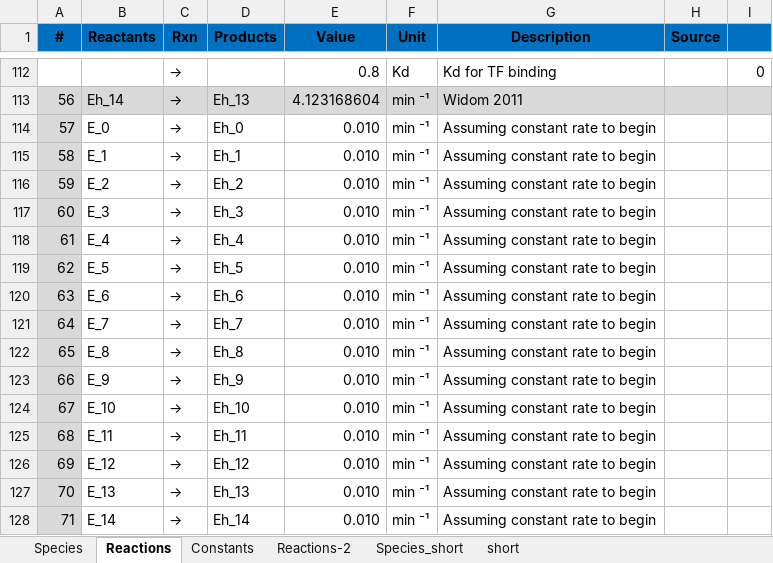
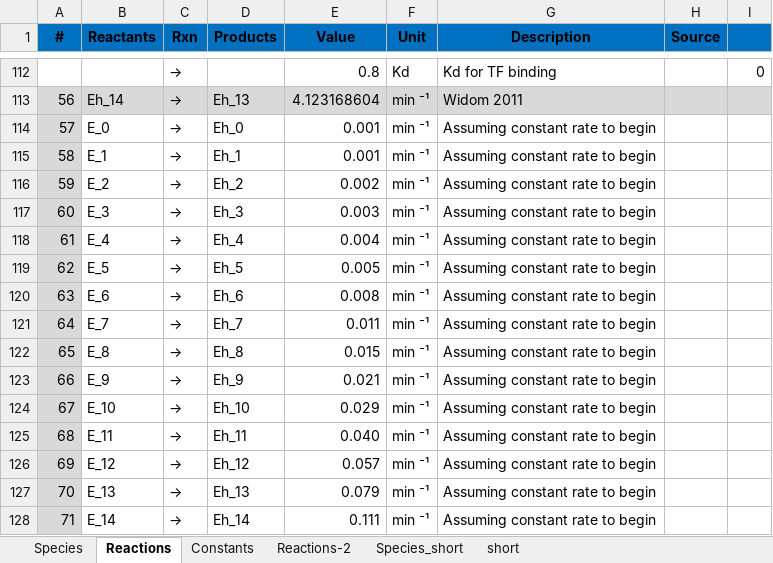
Before and after one commit to aschiffman/ksheu.library2, an Excel workbook: chromatin_model.xlsx, sheet Reactions, drawn as a sheet; only a part is shown, gaps mark what is left out; values as stored, in another font and other column widths than the file's, no borders; conditional formats not drawn; the diff names each change by its address in the sheet, - before the commit and + after, or states it on an @@ line.

Commit message:
went back to d3d785c9a to make sure I didn't actually change anything

```diff
--- a/chromatin_model.xlsx (sheet Reactions)
+++ b/chromatin_model.xlsx (sheet Reactions)
-E114:E115 (Value): 0.010
+E114:E115 (Value): 0.001
-E116 (Value): 0.010
+E116 (Value): 0.002
-E117 (Value): 0.010
+E117 (Value): 0.003
-E118 (Value): 0.010
+E118 (Value): 0.004
-E119 (Value): 0.010
+E119 (Value): 0.005
-E120 (Value): 0.010
+E120 (Value): 0.008
-E121 (Value): 0.010
+E121 (Value): 0.011
-E122 (Value): 0.010
+E122 (Value): 0.015
-E123 (Value): 0.010
+E123 (Value): 0.021
-E124 (Value): 0.010
+E124 (Value): 0.029
-E125 (Value): 0.010
+E125 (Value): 0.040
-E126 (Value): 0.010
+E126 (Value): 0.057
-E127 (Value): 0.010
+E127 (Value): 0.079
-E128 (Value): 0.010
+E128 (Value): 0.111
```
